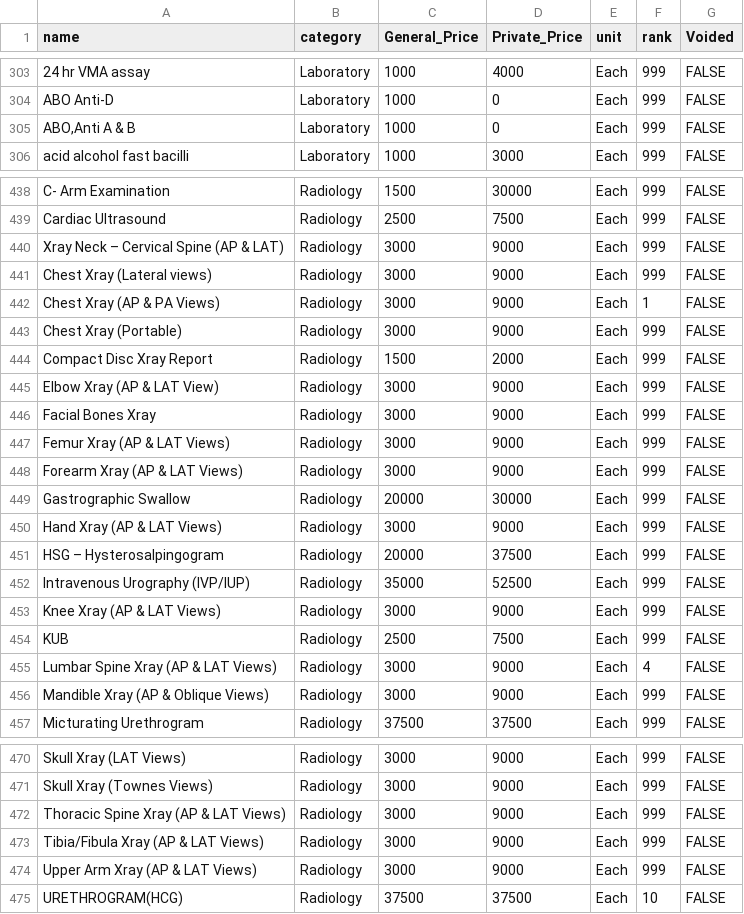
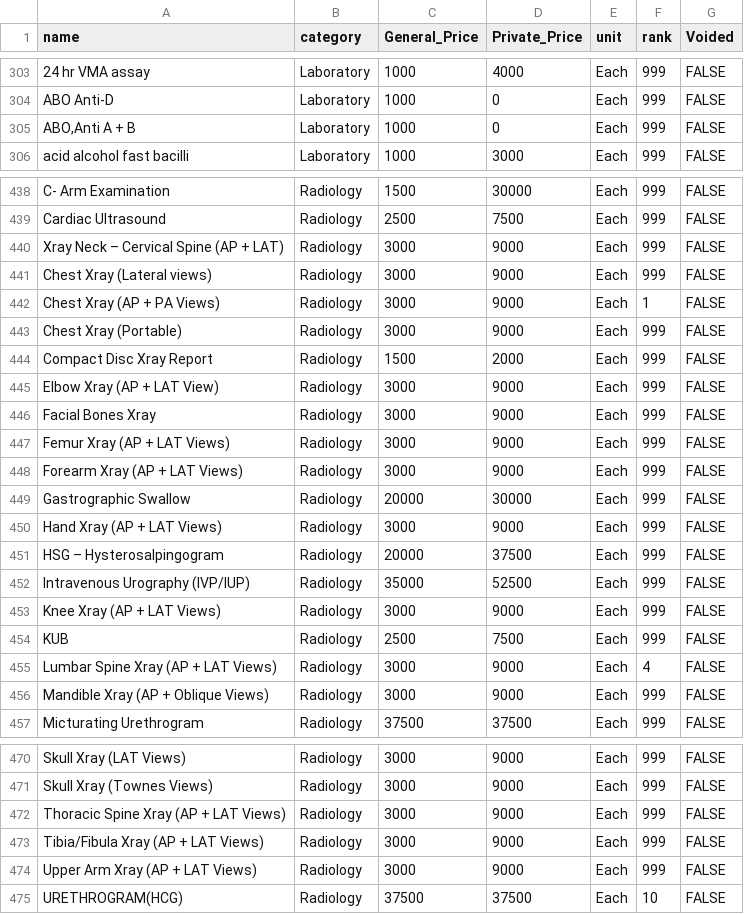
Before and after one commit to BaobabHealthTrust/Billing-3.0, a CSV file: db/updated_list_final.csv, drawn as a sheet; only a part is shown, gaps mark what is left out; the diff covers the shown part only; the diff names each change by its address in the sheet, - before the commit and + after, or states it on an @@ line.

```diff
--- a/db/updated_list_final.csv
+++ b/db/updated_list_final.csv
-A305 (name): ABO,Anti A & B
+A305 (name): ABO,Anti A + B
-A440 (name): Xray Neck – Cervical Spine (AP & LAT)
+A440 (name): Xray Neck – Cervical Spine (AP + LAT)
-A442 (name): Chest Xray (AP & PA Views)
+A442 (name): Chest Xray (AP + PA Views)
-A445 (name): Elbow Xray (AP & LAT View)
+A445 (name): Elbow Xray (AP + LAT View)
-A447 (name): Femur Xray (AP & LAT Views)
+A447 (name): Femur Xray (AP + LAT Views)
-A448 (name): Forearm Xray (AP & LAT Views)
+A448 (name): Forearm Xray (AP + LAT Views)
-A450 (name): Hand Xray (AP & LAT Views)
+A450 (name): Hand Xray (AP + LAT Views)
-A453 (name): Knee Xray (AP & LAT Views)
+A453 (name): Knee Xray (AP + LAT Views)
-A455 (name): Lumbar Spine Xray (AP & LAT Views)
+A455 (name): Lumbar Spine Xray (AP + LAT Views)
-A456 (name): Mandible Xray (AP & Oblique Views)
+A456 (name): Mandible Xray (AP + Oblique Views)
-A472 (name): Thoracic Spine Xray (AP & LAT Views)
+A472 (name): Thoracic Spine Xray (AP + LAT Views)
-A473 (name): Tibia/Fibula Xray (AP & LAT Views)
+A473 (name): Tibia/Fibula Xray (AP + LAT Views)
-A474 (name): Upper Arm Xray (AP & LAT Views)
+A474 (name): Upper Arm Xray (AP + LAT Views)
```
Also changed, not shown: 11 edited cells elsewhere in this file, db/renamed_services.csv, 1 other file.
